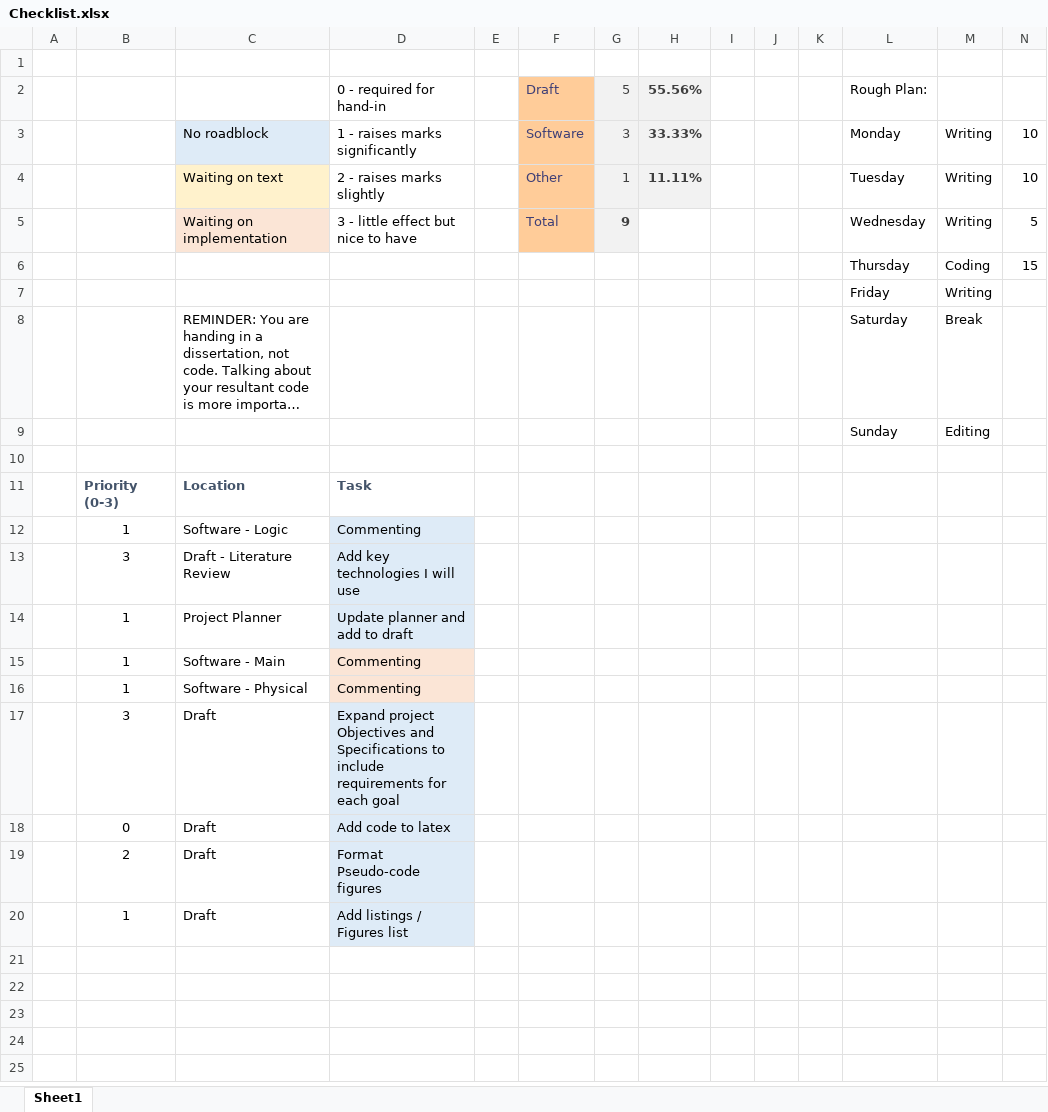
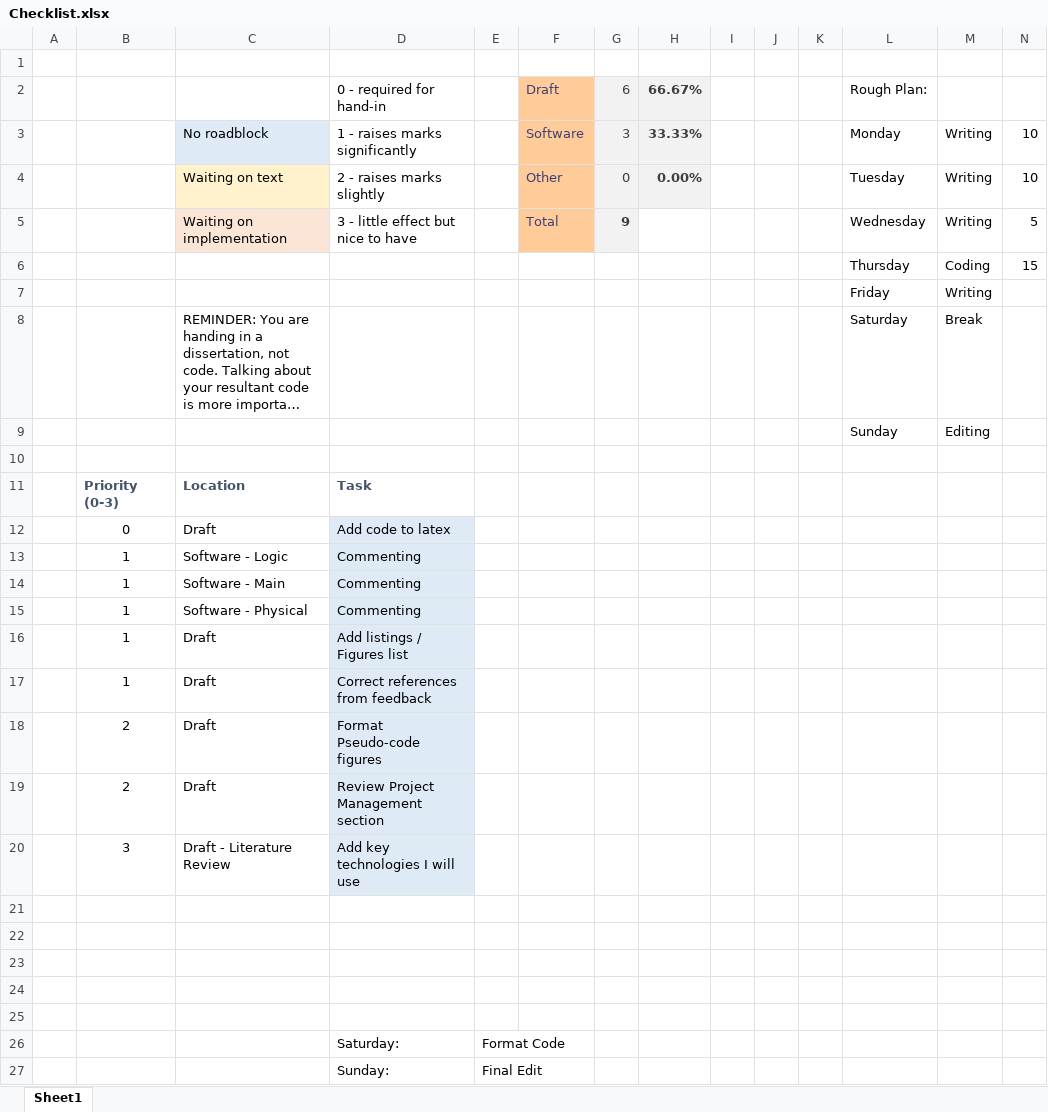
Before and after one commit to shurcaz/DISS_report, an Excel workbook: Checklist.xlsx, sheet Sheet1, drawn as a sheet; long unchanged cells end in …; values as stored, in another font and other column widths than the file's, no borders; conditional formats not drawn; removed rows and columns are numbered as before the commit, all else as after; the diff names each change by its address in the sheet, - before the commit and + after, or states it on an @@ line.

Commit message:
First Latex draft without code done

```diff
--- a/Checklist.xlsx (sheet Sheet1)
+++ b/Checklist.xlsx (sheet Sheet1)
-G2: 5
+G2: 6
-H2: 55.56%
+H2: 66.67%
-G4: 1
+G4: 0
-H4: 11.11%
+H4: 0.00%
@@ row 18 moved to row 12: 0 @@
-row 14:  | 1 | Project Planner | Update planner and add to draft
-D14:D15 fill: #FBE5D6
+D14:D15 fill: #DEEBF7
-row 17:  | 3 | Draft | Expand project Objectives and Specifications to include requirements for each goal
+row 16:  | 1 | Draft | Add listings / Figures list
+row 17:  | 1 | Draft | Correct references from feedback
+row 19:  | 2 | Draft | Review Project Management section
@@ row 13 moved to row 20: 3 @@
-row 21:  | 1 | Draft | Add listings / Figures list
+row 21: (empty)
-D21 fill: #DEEBF7
+D21 fill: none
+row 22: (empty)
+row 23: (empty)
+row 24: (empty)
+row 25: (empty)
+row 26:  |  |  | Saturday: | Format Code
+row 27:  |  |  | Sunday: | Final Edit
```
Also changed, not shown: 16 other files.
